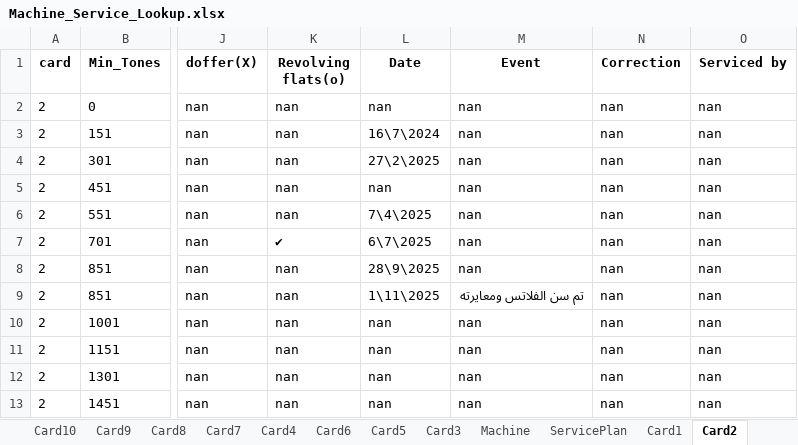
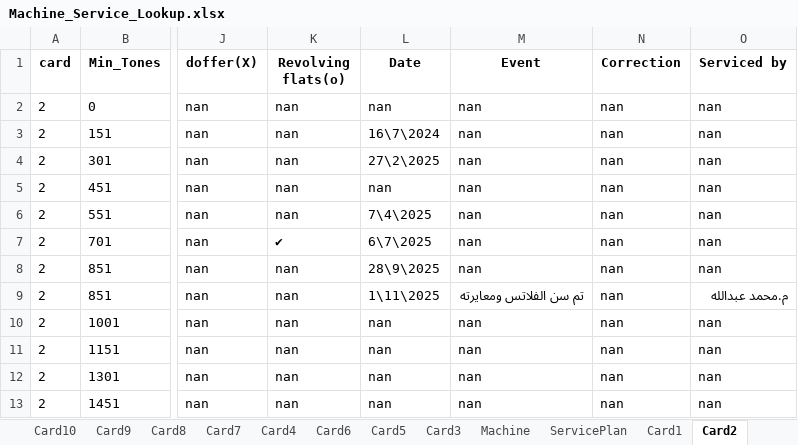
Before and after one commit to mahmedabdallh123/input-data, an Excel workbook: Machine_Service_Lookup.xlsx, sheet Card2, drawn as a sheet; only a part is shown, gaps mark what is left out; values as stored, in another font and other column widths than the file's, no borders; the diff names each change by its address in the sheet, - before the commit and + after, or states it on an @@ line.

Commit message:
Edit sheet Card2 by admin

```diff
--- a/Machine_Service_Lookup.xlsx (sheet Card2)
+++ b/Machine_Service_Lookup.xlsx (sheet Card2)
-O9 (Serviced by): nan
+O9 (Serviced by): م.محمد عبدالله
```
